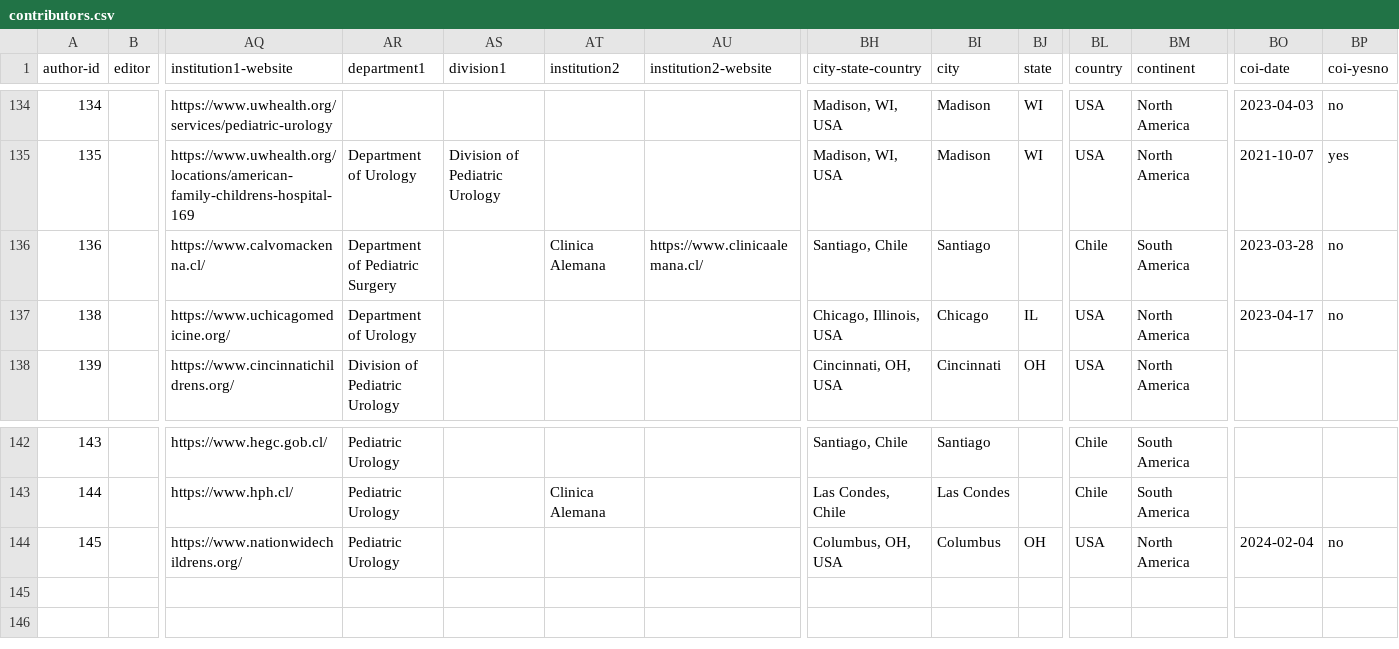
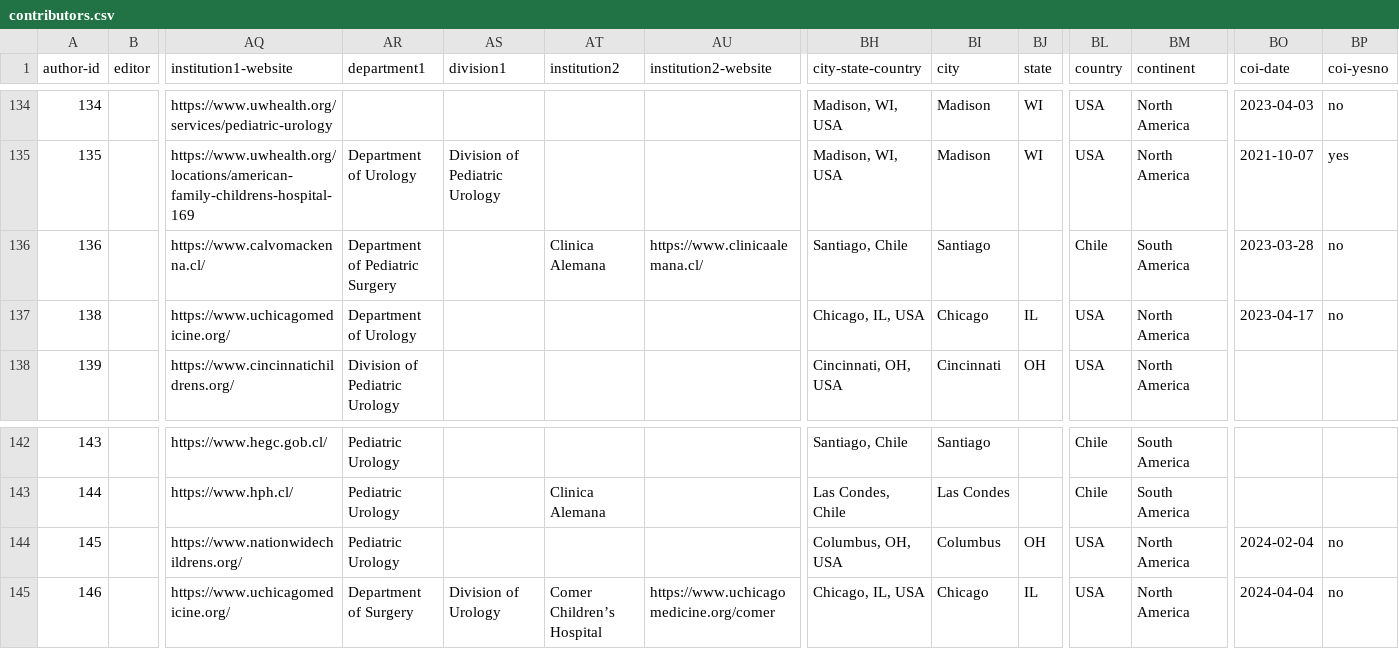
Before and after one commit to kylerove/pediatricurologybook, a CSV file: _data/contributors.csv, drawn as a sheet; only a part is shown, gaps mark what is left out; rows hold the shown columns only; the diff names each change by its address in the sheet, - before the commit and + after, or states it on an @@ line.

Commit message:
Upload chapter 39 and its associated materials, update contributors pages to reflect updated chapter/figure/reference counts

```diff
--- a/_data/contributors.csv
+++ b/_data/contributors.csv
-BH137 (city-state-country): Chicago, Illinois, USA
+BH137 (city-state-country): Chicago, IL, USA
+row 145: 146 |  | https://www.uchicagomedicine.org/ | Department of Surgery | Division of Urology | Comer Children’s Hospital | https://www.uchicagomedicine.org/comer | Chicago, IL, USA | Chicago | IL | USA | North America | 2024-04-04 | no
```
Also changed, not shown: 17 other files.
